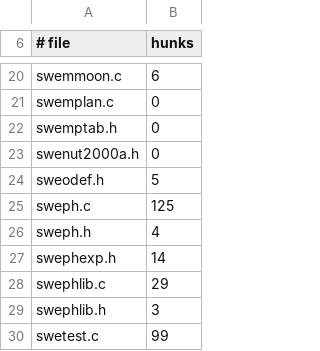
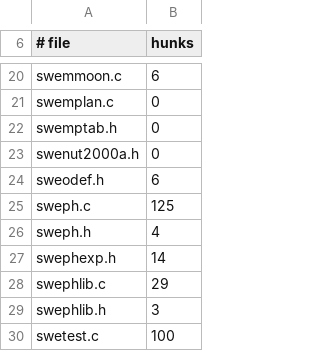
Before and after one commit to Tim81/SwissEphNet, a TSV file: scripts/gen-delta-hunk-counts.tsv, drawn as a sheet; only a part is shown, gaps mark what is left out.

Commit message:
Re-pin the delta hunk counts for the two files v2.10.3bfinal changed
verify-gen-delta.ps1 renders the 2.08-to-current delta and pins a hunk count per
file, so a whole hunk going missing is caught rather than silently transcribed
from. The bump moved two of those counts and the gate refused, exactly as
designed: sweodef.h 5 -> 6, swetest.c 99 -> 100.

Both are the release's own changes, and nothing else moved. Every hunk body still
verifies byte-exact at its cited range -- 405 hunks verified, 0 new-side
mismatches, 0 old-side mismatches -- so this is a count re-pin, not a rendering
fix. sweodef.h gains the #define _WINDOWS under #ifdef _WIN32; swetest.c gains the
spmoon declaration and the #ifndef _WINDOWS guard around gethostname. The
regenerated table changes those two rows and no others.

```diff
--- a/scripts/gen-delta-hunk-counts.tsv
+++ b/scripts/gen-delta-hunk-counts.tsv
@@ -23,3 +23,3 @@ swemptab.h	0
 swenut2000a.h	0
-sweodef.h	5
+sweodef.h	6
 sweph.c	125
@@ -29,2 +29,2 @@ swephlib.c	29
 swephlib.h	3
-swetest.c	99
+swetest.c	100
```
